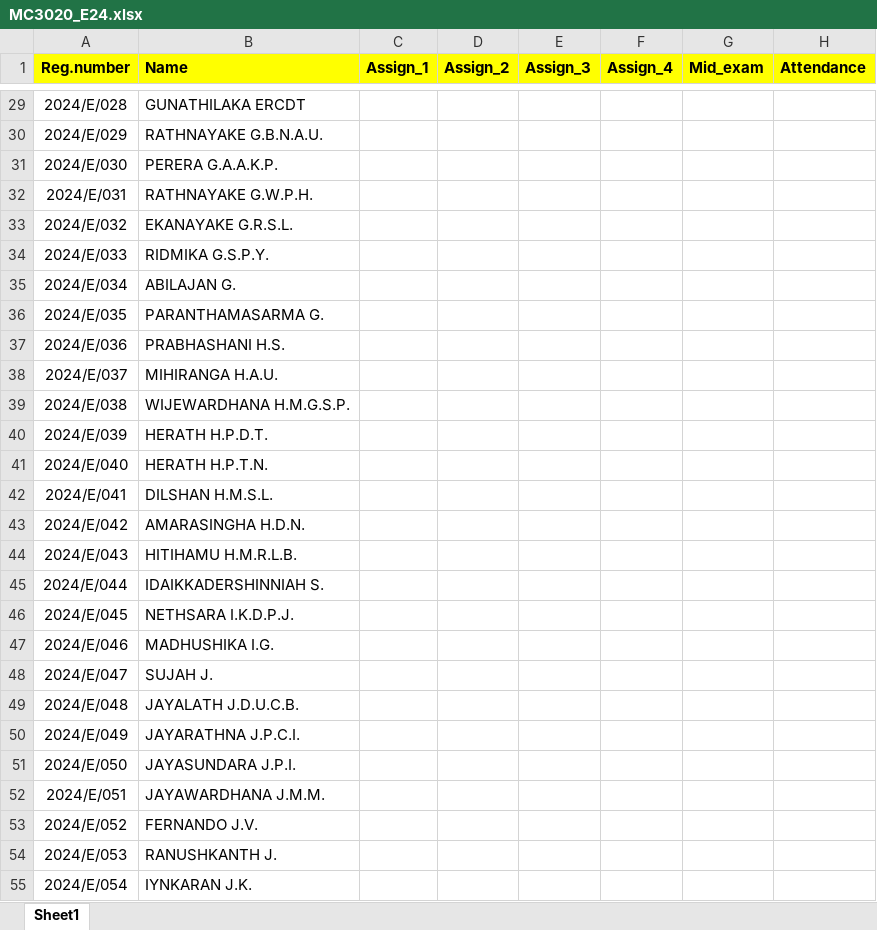
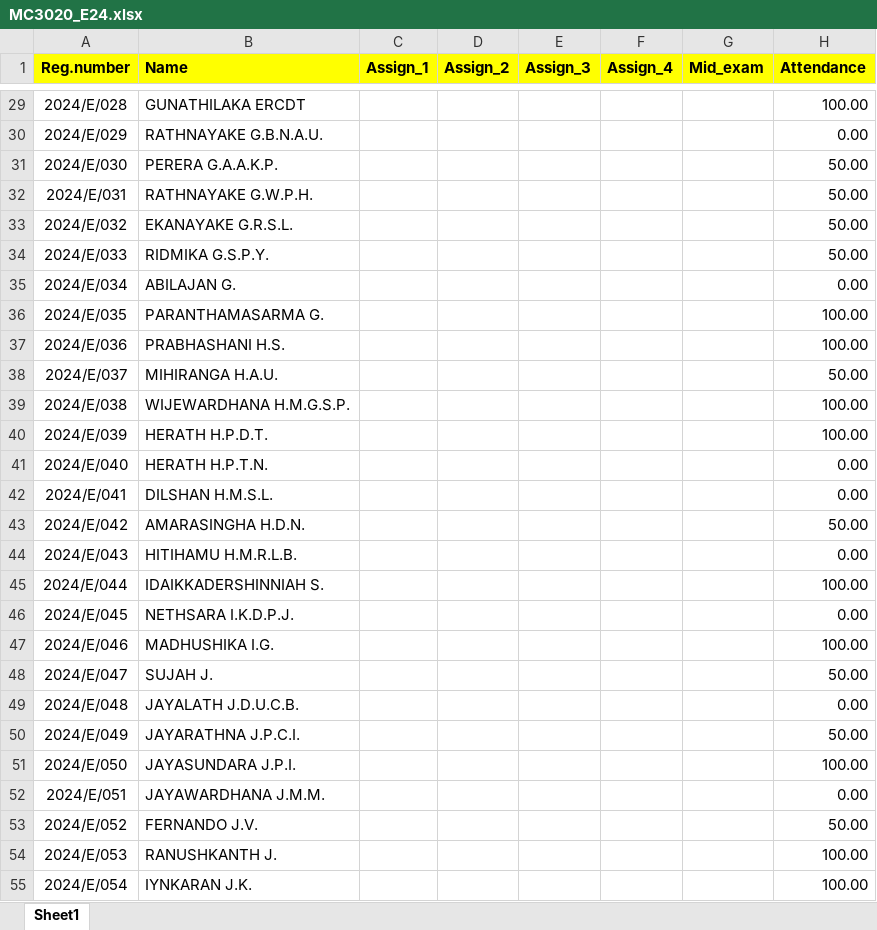
Before and after one commit to IDSFoE/MC3020_Attendance, an Excel workbook: MC3020_E24.xlsx, sheet Sheet1, drawn as a sheet; only a part is shown, gaps mark what is left out; values as stored, in another font and other column widths than the file's, no borders; the diff covers the shown part only; the diff names each change by its address in the sheet, - before the commit and + after, or states it on an @@ line.

```diff
--- a/MC3020_E24.xlsx (sheet Sheet1)
+++ b/MC3020_E24.xlsx (sheet Sheet1)
-H29 (Attendance): (empty)
+H29 (Attendance): 100.00
-H30 (Attendance): (empty)
+H30 (Attendance): 0.00
-H31:H34 (Attendance): (empty)
+H31:H34 (Attendance): 50.00
-H35 (Attendance): (empty)
+H35 (Attendance): 0.00
-H36:H37 (Attendance): (empty)
+H36:H37 (Attendance): 100.00
-H38 (Attendance): (empty)
+H38 (Attendance): 50.00
-H39:H40 (Attendance): (empty)
+H39:H40 (Attendance): 100.00
-H41:H42 (Attendance): (empty)
+H41:H42 (Attendance): 0.00
-H43 (Attendance): (empty)
+H43 (Attendance): 50.00
-H44 (Attendance): (empty)
+H44 (Attendance): 0.00
-H45 (Attendance): (empty)
+H45 (Attendance): 100.00
-H46 (Attendance): (empty)
+H46 (Attendance): 0.00
-H47 (Attendance): (empty)
+H47 (Attendance): 100.00
-H48 (Attendance): (empty)
+H48 (Attendance): 50.00
-H49 (Attendance): (empty)
+H49 (Attendance): 0.00
-H50 (Attendance): (empty)
+H50 (Attendance): 50.00
-H51 (Attendance): (empty)
+H51 (Attendance): 100.00
-H52 (Attendance): (empty)
+H52 (Attendance): 0.00
-H53 (Attendance): (empty)
+H53 (Attendance): 50.00
-H54:H55 (Attendance): (empty)
+H54:H55 (Attendance): 100.00
```
Also changed, not shown: 1 added row, 1 removed row and 170 edited cells elsewhere in this sheet.
